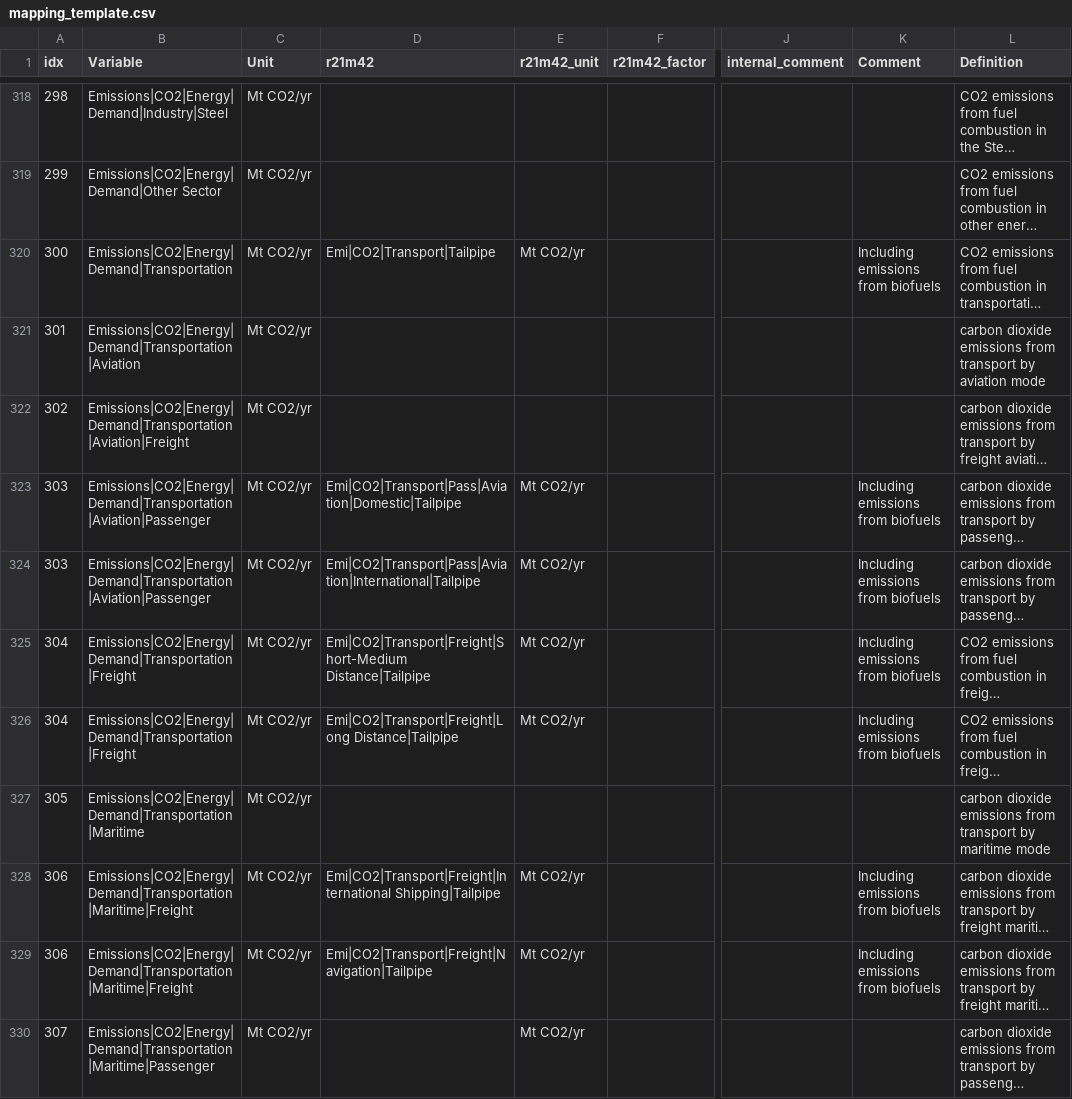
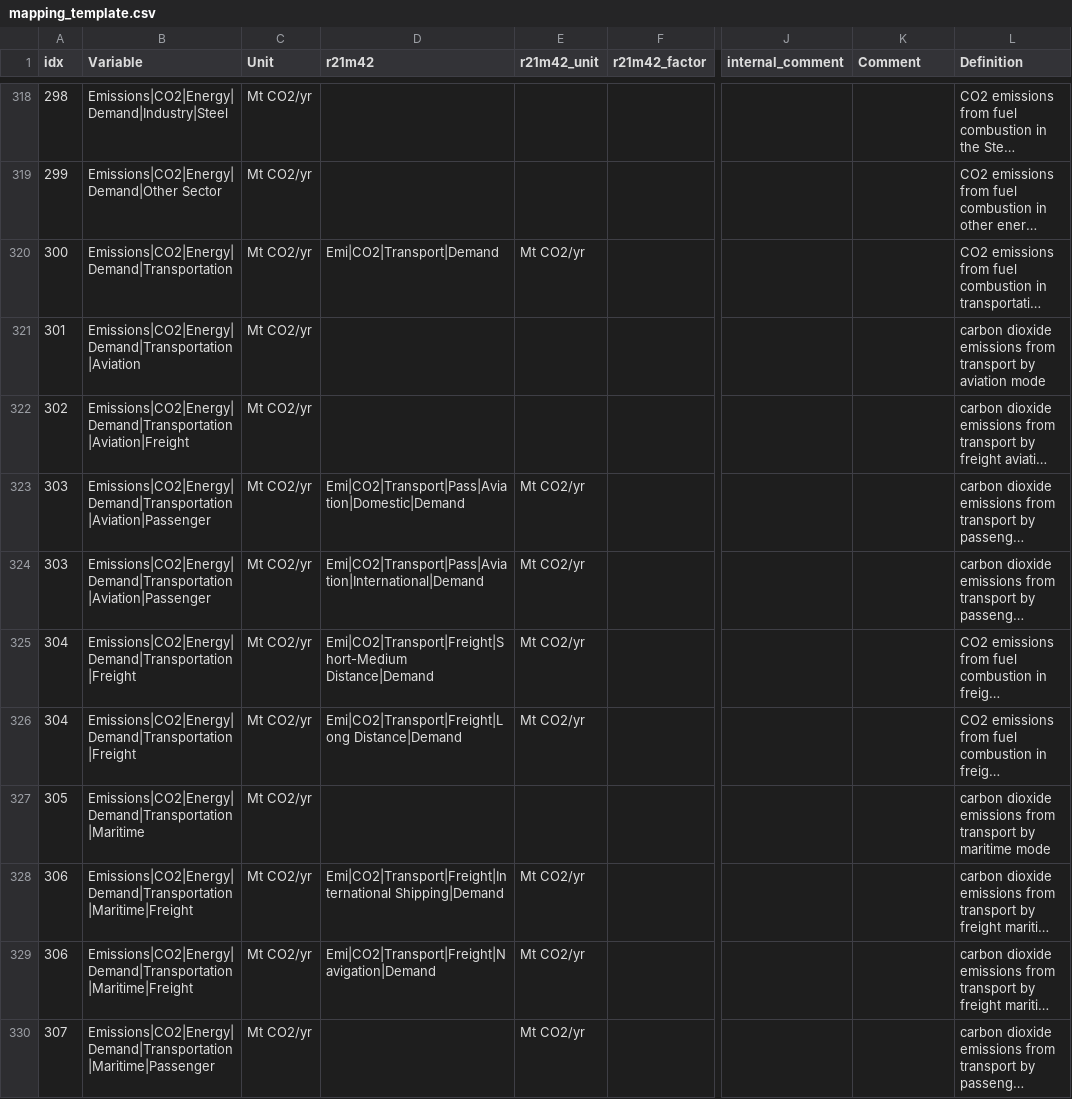
Before and after one commit to strefler/project_interfaces, a CSV file: ar6/mapping_template.csv, drawn as a sheet; only a part is shown, gaps mark what is left out; long unchanged cells end in …; the diff covers the shown part only; the diff names each change by its address in the sheet, - before the commit and + after, or states it on an @@ line.

Commit message:
Replace all tailpipe transport reporting variables by their *demand* counterparts.

```diff
--- a/ar6/mapping_template.csv
+++ b/ar6/mapping_template.csv
-D320 (r21m42): Emi|CO2|Transport|Tailpipe
+D320 (r21m42): Emi|CO2|Transport|Demand
-K320 (Comment): Including emissions from biofuels
+K320 (Comment): (empty)
-D323 (r21m42): Emi|CO2|Transport|Pass|Aviation|Domestic|Tailpipe
+D323 (r21m42): Emi|CO2|Transport|Pass|Aviation|Domestic|Demand
-K323:K326 (Comment): Including emissions from biofuels
+K323:K326 (Comment): (empty)
-D324 (r21m42): Emi|CO2|Transport|Pass|Aviation|International|Tailpipe
+D324 (r21m42): Emi|CO2|Transport|Pass|Aviation|International|Demand
-D325 (r21m42): Emi|CO2|Transport|Freight|Short-Medium Distance|Tailpipe
+D325 (r21m42): Emi|CO2|Transport|Freight|Short-Medium Distance|Demand
-D326 (r21m42): Emi|CO2|Transport|Freight|Long Distance|Tailpipe
+D326 (r21m42): Emi|CO2|Transport|Freight|Long Distance|Demand
-D328 (r21m42): Emi|CO2|Transport|Freight|International Shipping|Tailpipe
+D328 (r21m42): Emi|CO2|Transport|Freight|International Shipping|Demand
-K328:K329 (Comment): Including emissions from biofuels
+K328:K329 (Comment): (empty)
-D329 (r21m42): Emi|CO2|Transport|Freight|Navigation|Tailpipe
+D329 (r21m42): Emi|CO2|Transport|Freight|Navigation|Demand
```
Also changed, not shown: 22 edited cells elsewhere in this file.
